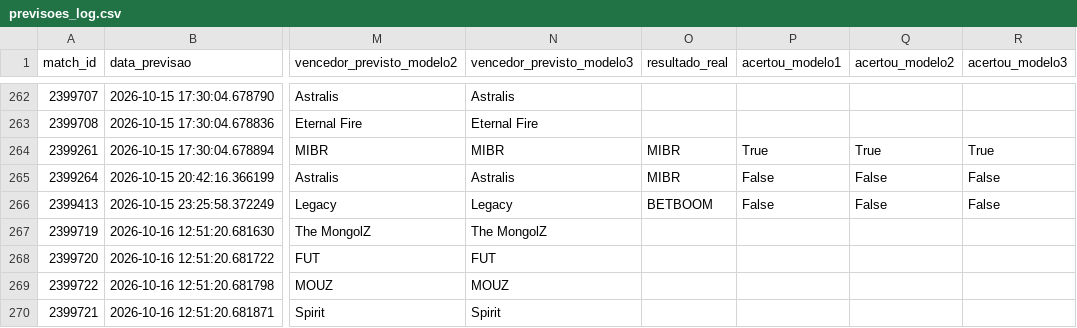
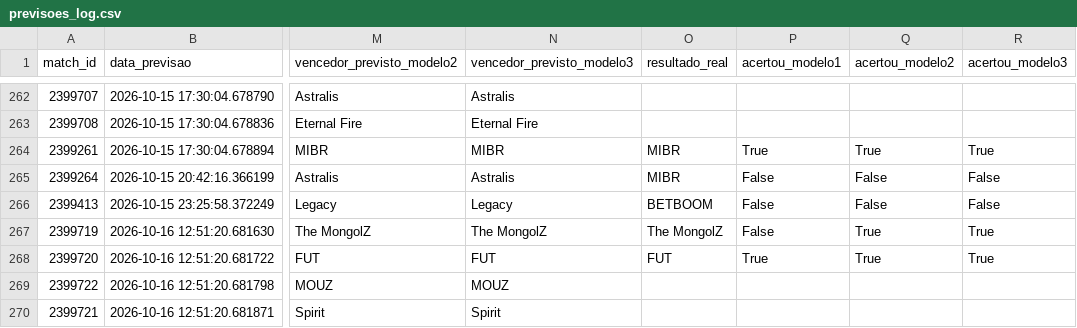
Before and after one commit to ppxdpp17/CS2-Predictor, a CSV file: data/previsoes_log.csv, drawn as a sheet; only a part is shown, gaps mark what is left out; the diff names each change by its address in the sheet, - before the commit and + after, or states it on an @@ line.

```diff
--- a/data/previsoes_log.csv
+++ b/data/previsoes_log.csv
-O267 (resultado_real): (empty)
+O267 (resultado_real): The MongolZ
-P267 (acertou_modelo1): (empty)
+P267 (acertou_modelo1): False
-Q267:Q268 (acertou_modelo2): (empty)
+Q267:Q268 (acertou_modelo2): True
-R267:R268 (acertou_modelo3): (empty)
+R267:R268 (acertou_modelo3): True
-O268 (resultado_real): (empty)
+O268 (resultado_real): FUT
-P268 (acertou_modelo1): (empty)
+P268 (acertou_modelo1): True
```
